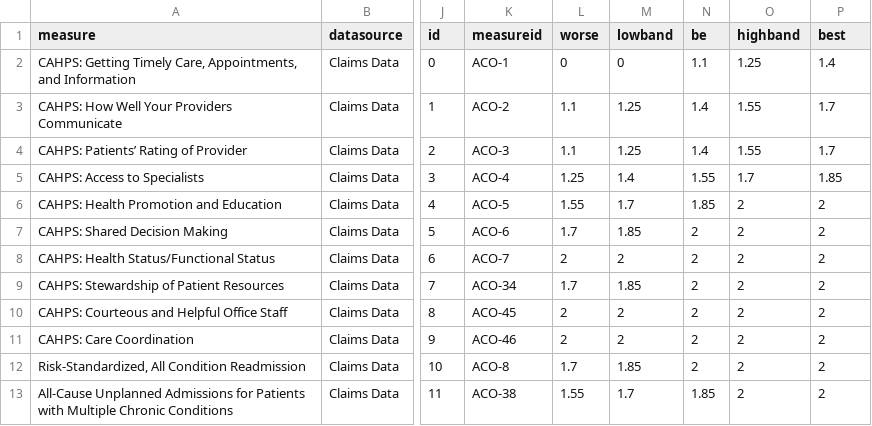
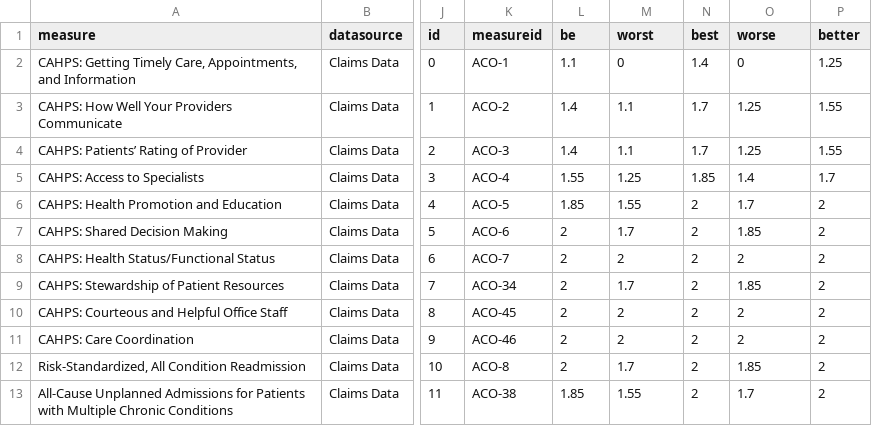
Before and after one commit to OHL-tmp/VBP-report-payer-demo, a CSV file: data/quality_setup.csv, drawn as a sheet; only a part is shown, gaps mark what is left out; the diff covers the shown part only; the diff names each change by its address in the sheet, - before the commit and + after, or states it on an @@ line.

```diff
--- a/data/quality_setup.csv
+++ b/data/quality_setup.csv
-L1: worse
+L1: be
-M1: lowband
+M1: worst
-N1: be
+N1: best
-O1: highband
+O1: worse
-P1: best
+P1: better
-L2 (be): 0
+L2 (be): 1.1
-N2 (best): 1.1
+N2 (best): 1.4
-O2 (worse): 1.25
+O2 (worse): 0
-P2 (better): 1.4
+P2 (better): 1.25
-L3:L4 (be): 1.1
+L3:L4 (be): 1.4
-M3:M4 (worst): 1.25
+M3:M4 (worst): 1.1
-N3:N4 (best): 1.4
+N3:N4 (best): 1.7
-O3:O4 (worse): 1.55
+O3:O4 (worse): 1.25
-P3:P4 (better): 1.7
+P3:P4 (better): 1.55
-L5 (be): 1.25
+L5 (be): 1.55
-M5 (worst): 1.4
+M5 (worst): 1.25
-N5 (best): 1.55
+N5 (best): 1.85
-O5 (worse): 1.7
+O5 (worse): 1.4
-P5 (better): 1.85
+P5 (better): 1.7
-L6 (be): 1.55
+L6 (be): 1.85
-M6 (worst): 1.7
+M6 (worst): 1.55
-N6 (best): 1.85
+N6 (best): 2
-O6 (worse): 2
+O6 (worse): 1.7
-L7 (be): 1.7
+L7 (be): 2
-M7 (worst): 1.85
+M7 (worst): 1.7
-O7 (worse): 2
+O7 (worse): 1.85
-L9 (be): 1.7
+L9 (be): 2
-M9 (worst): 1.85
+M9 (worst): 1.7
-O9 (worse): 2
+O9 (worse): 1.85
-L12 (be): 1.7
+L12 (be): 2
-M12 (worst): 1.85
+M12 (worst): 1.7
-O12 (worse): 2
+O12 (worse): 1.85
-L13 (be): 1.55
+L13 (be): 1.85
-M13 (worst): 1.7
+M13 (worst): 1.55
-N13 (best): 1.85
+N13 (best): 2
-O13 (worse): 2
+O13 (worse): 1.7
```
Also changed, not shown: 33 edited cells elsewhere in this file, 2 other files.
